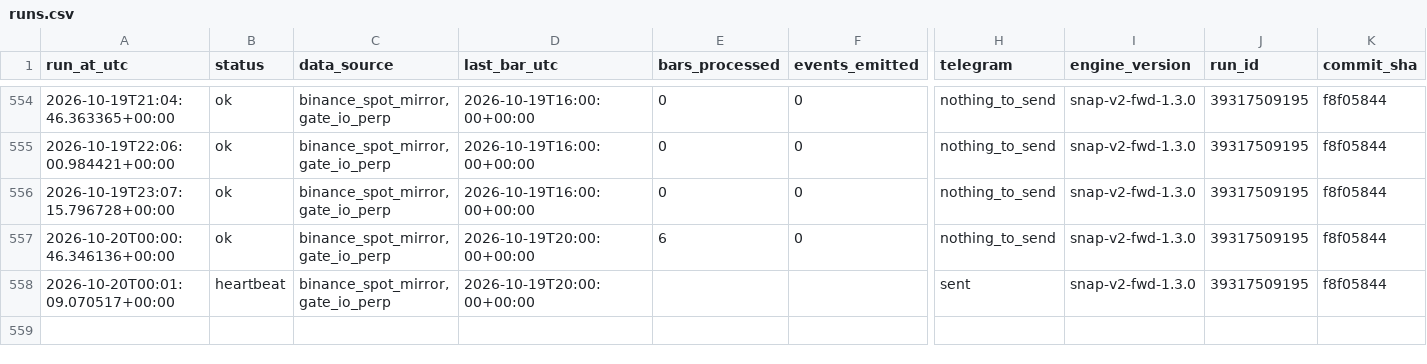
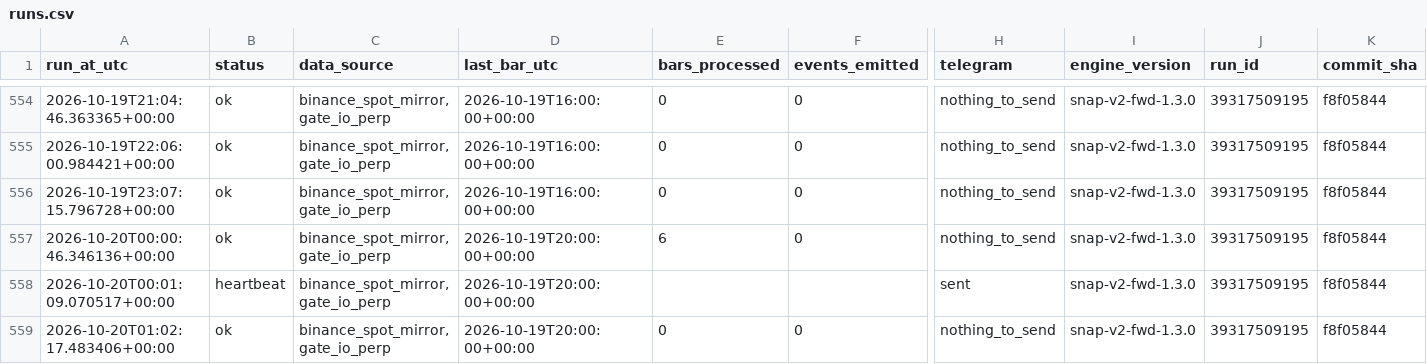
Before and after one commit to daijobudesu69/Crypto-Sequence-Snap, a CSV file: state/runs.csv, drawn as a sheet; only a part is shown, gaps mark what is left out; rows hold the shown columns only; the diff names each change by its address in the sheet, - before the commit and + after, or states it on an @@ line.

```diff
--- a/state/runs.csv
+++ b/state/runs.csv
+row 559: 2026-10-20T01:02:17.483406+00:00 | ok | binance_spot_mirror,gate_io_perp | 2026-10-19T20:00:00+00:00 | 0 | 0 | nothing_to_send | snap-v2-fwd-1.3.0 | 39317509195 | f8f05844
```
